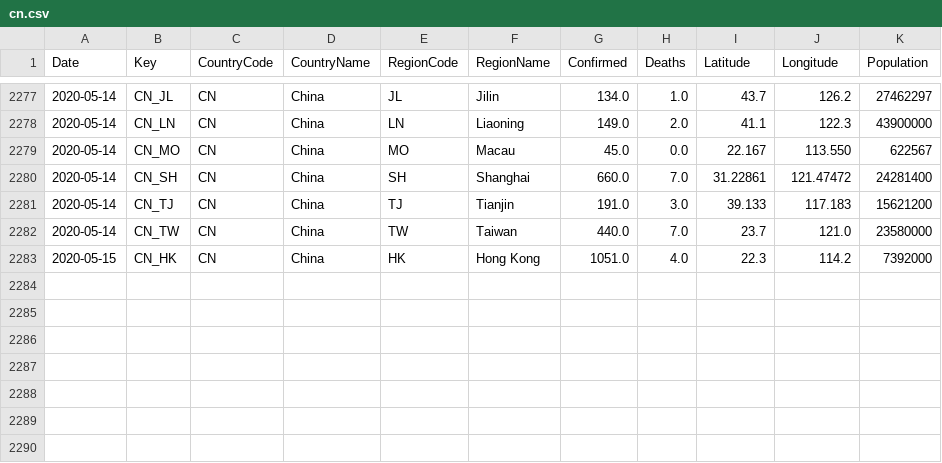
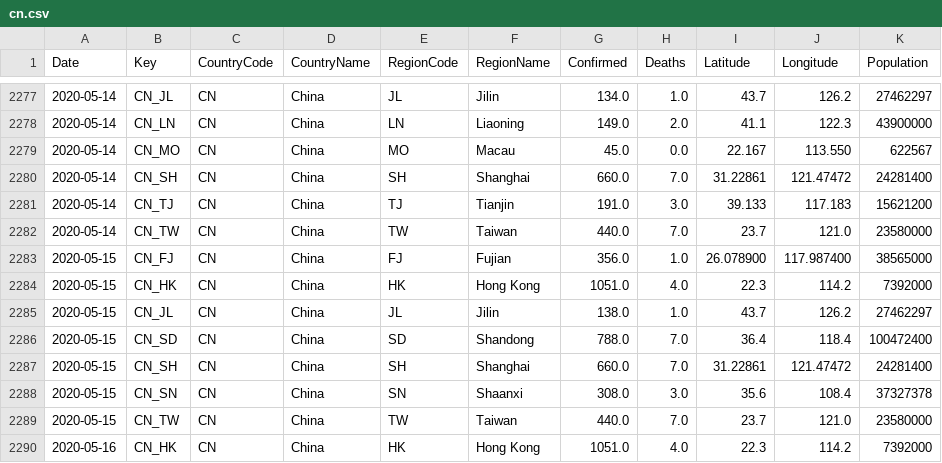
Before and after one commit to sfrias/data, a CSV file: cn.csv, drawn as a sheet; only a part is shown, gaps mark what is left out.

```diff
--- a/cn.csv
+++ b/cn.csv
@@ -2282,2 +2282,9 @@ Date,Key,CountryCode,CountryName,RegionCode,RegionName,Confirmed,Deaths,Latitude
 2020-05-14,CN_TW,CN,China,TW,Taiwan,440.0,7.0,23.7,121.0,23580000
+2020-05-15,CN_FJ,CN,China,FJ,Fujian,356.0,1.0,26.078900,117.987400,38565000
 2020-05-15,CN_HK,CN,China,HK,Hong Kong,1051.0,4.0,22.3,114.2,7392000
+2020-05-15,CN_JL,CN,China,JL,Jilin,138.0,1.0,43.7,126.2,27462297
+2020-05-15,CN_SD,CN,China,SD,Shandong,788.0,7.0,36.4,118.4,100472400
+2020-05-15,CN_SH,CN,China,SH,Shanghai,660.0,7.0,31.22861,121.47472,24281400
+2020-05-15,CN_SN,CN,China,SN,Shaanxi,308.0,3.0,35.6,108.4,37327378
+2020-05-15,CN_TW,CN,China,TW,Taiwan,440.0,7.0,23.7,121.0,23580000
+2020-05-16,CN_HK,CN,China,HK,Hong Kong,1051.0,4.0,22.3,114.2,7392000
```
Also changed, not shown: china.csv, data_forecast.csv, 31 other files.
